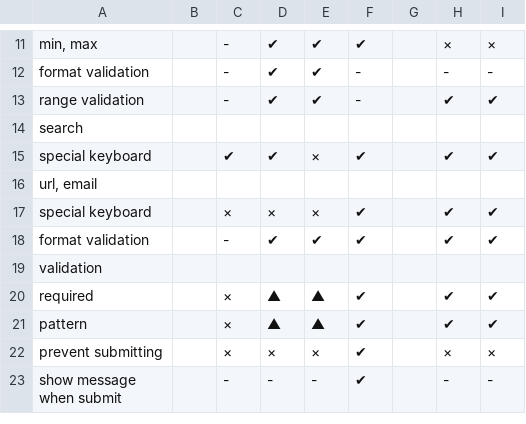
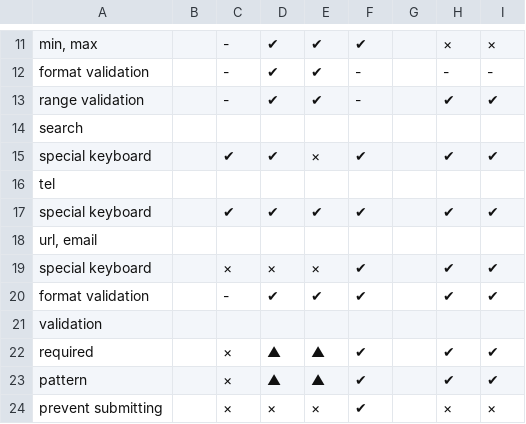
Before and after one commit to ginpei/new-form-features-support, a TSV file: results.tsv, drawn as a sheet; only a part is shown, gaps mark what is left out; the shorter side is filled out with more unchanged rows; the diff names each change by its address in the sheet, - before the commit and + after, or states it on an @@ line.

```diff
--- a/results.tsv
+++ b/results.tsv
+row 16: tel
+row 17: special keyboard |  | ✔ | ✔ | ✔ | ✔ |  | ✔ | ✔
```
Also changed, not shown: 1 other file.
